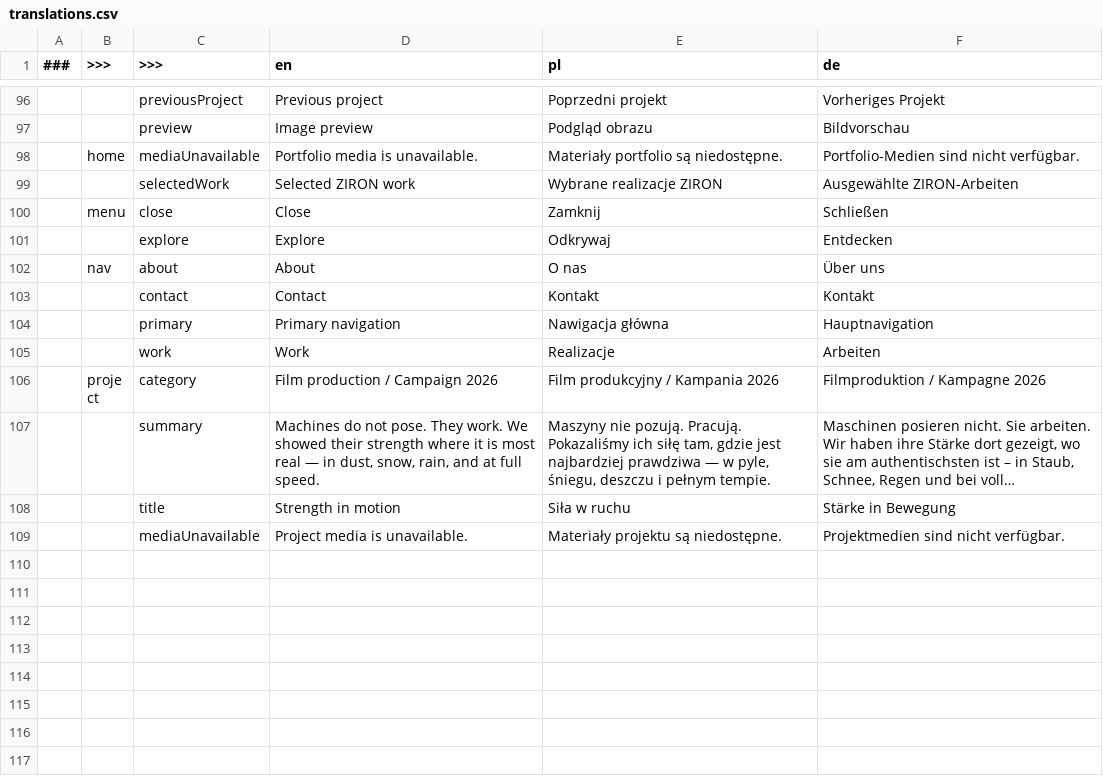
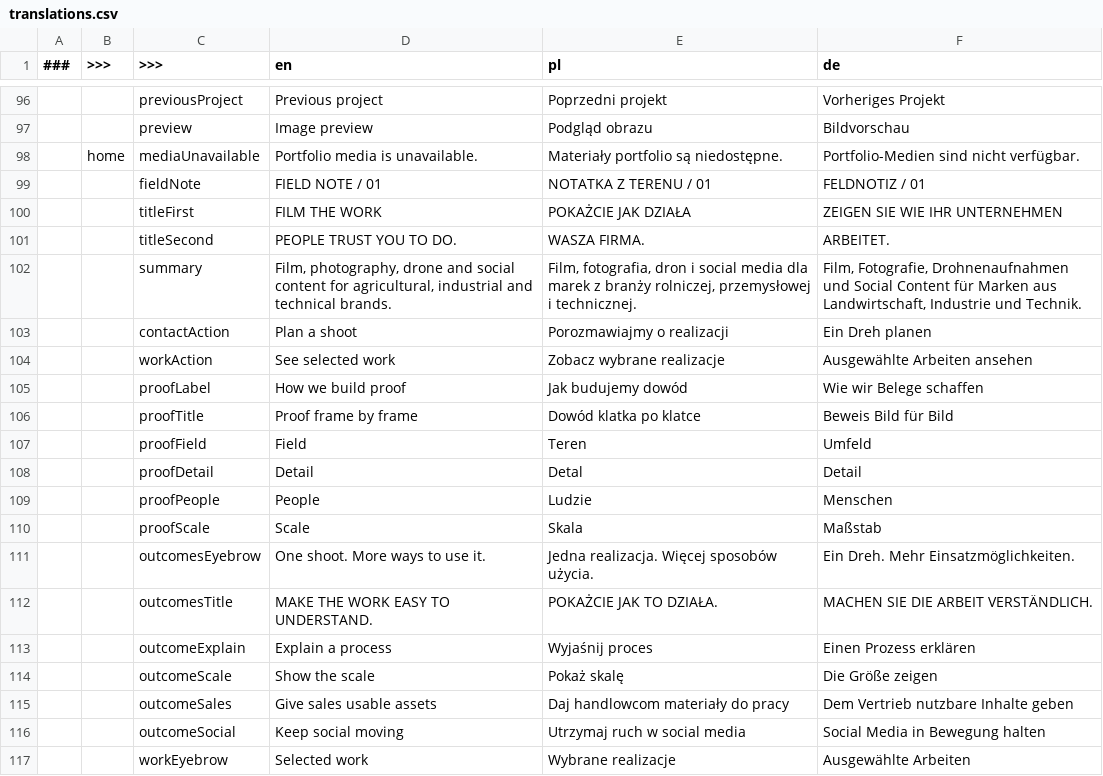
Before and after one commit to MaksZys/ziron-landing-page, a CSV file: translations/translations.csv, drawn as a sheet; only a part is shown, gaps mark what is left out; the shorter side is filled out with more unchanged rows; long unchanged cells end in …; removed rows and columns are numbered as before the commit, all else as after; the diff covers the shown part only; the diff names each change by its address in the sheet, - before the commit and + after, or states it on an @@ line.

Commit message:
Homepage v2 (#4)
* Improve localized contact and privacy pages

* Reserve mobile hero space for left-aligned proof rail

* Add localized project contact section

* Adjust mobile heading sizes across views

---------

Co-authored-by: Maksymilian Zyskowski <zyskowski.maksymilian@gmail.com>

```diff
--- a/translations/translations.csv
+++ b/translations/translations.csv
-row 99:  |  | selectedWork | Selected ZIRON work | Wybrane realizacje ZIRON | Ausgewählte ZIRON-Arbeiten
+row 99:  |  | fieldNote | FIELD NOTE / 01 | NOTATKA Z TERENU / 01 | FELDNOTIZ / 01
+row 100:  |  | titleFirst | FILM THE WORK | POKAŻCIE JAK DZIAŁA | ZEIGEN SIE WIE IHR UNTERNEHMEN
+row 101:  |  | titleSecond | PEOPLE TRUST YOU TO DO. | WASZA FIRMA. | ARBEITET.
+row 102:  |  | summary | Film, photography, drone and social content for agricultural, industrial and technical brands. | Film, fotografia, dron i social media dla marek z branży rolniczej, przemysłowej i technicznej. | Film, Fotografie, Drohnenaufnahmen und Social Content für Marken aus Landwirtschaft, Industrie und Technik.
+row 103:  |  | contactAction | Plan a shoot | Porozmawiajmy o realizacji | Ein Dreh planen
+row 104:  |  | workAction | See selected work | Zobacz wybrane realizacje | Ausgewählte Arbeiten ansehen
+row 105:  |  | proofLabel | How we build proof | Jak budujemy dowód | Wie wir Belege schaffen
+row 106:  |  | proofTitle | Proof frame by frame | Dowód klatka po klatce | Beweis Bild für Bild
+row 107:  |  | proofField | Field | Teren | Umfeld
+row 108:  |  | proofDetail | Detail | Detal | Detail
+row 109:  |  | proofPeople | People | Ludzie | Menschen
+row 110:  |  | proofScale | Scale | Skala | Maßstab
+row 111:  |  | outcomesEyebrow | One shoot. More ways to use it. | Jedna realizacja. Więcej sposobów użycia. | Ein Dreh. Mehr Einsatzmöglichkeiten.
+row 112:  |  | outcomesTitle | MAKE THE WORK EASY TO UNDERSTAND. | POKAŻCIE JAK TO DZIAŁA. | MACHEN SIE DIE ARBEIT VERSTÄNDLICH.
+row 113:  |  | outcomeExplain | Explain a process | Wyjaśnij proces | Einen Prozess erklären
+row 114:  |  | outcomeScale | Show the scale | Pokaż skalę | Die Größe zeigen
+row 115:  |  | outcomeSales | Give sales usable assets | Daj handlowcom materiały do pracy | Dem Vertrieb nutzbare Inhalte geben
+row 116:  |  | outcomeSocial | Keep social moving | Utrzymaj ruch w social media | Social Media in Bewegung halten
+row 117:  |  | workEyebrow | Selected work | Wybrane realizacje | Ausgewählte Arbeiten
```
Also changed, not shown: 19 added rows elsewhere in this file, 24 other files.
